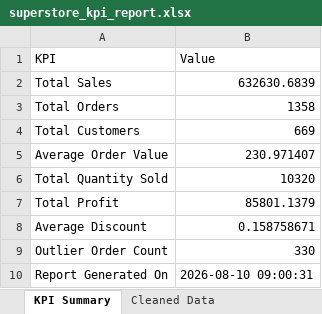
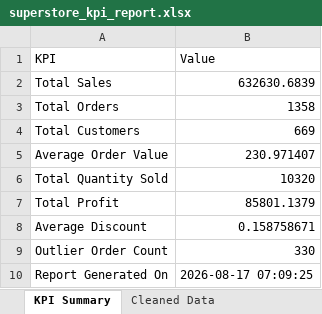
Before and after one commit to harshmaurya2808-source/apexplanet-data-analyst, an Excel workbook: reports/superstore_kpi_report.xlsx, sheet KPI Summary, drawn as a sheet; values as stored, in another font and other column widths than the file's, no borders; the diff names each change by its address in the sheet, - before the commit and + after, or states it on an @@ line.

```diff
--- a/reports/superstore_kpi_report.xlsx (sheet KPI Summary)
+++ b/reports/superstore_kpi_report.xlsx (sheet KPI Summary)
-B10 (Value): 2026-08-10 09:00:31
+B10 (Value): 2026-08-17 07:09:25
```
